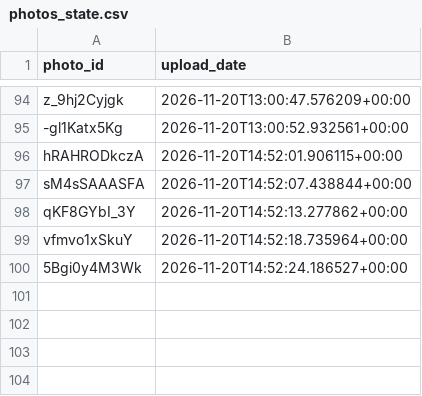
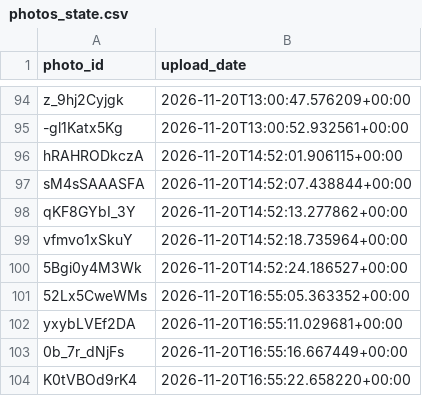
Before and after one commit to valyajohn/telegram-photos-autoposter, a CSV file: state/photos_state.csv, drawn as a sheet; only a part is shown, gaps mark what is left out; the diff names each change by its address in the sheet, - before the commit and + after, or states it on an @@ line.

```diff
--- a/state/photos_state.csv
+++ b/state/photos_state.csv
+row 101: 52Lx5CweWMs | 2026-11-20T16:55:05.363352+00:00
+row 102: yxybLVEf2DA | 2026-11-20T16:55:11.029681+00:00
+row 103: 0b_7r_dNjFs | 2026-11-20T16:55:16.667449+00:00
+row 104: K0tVBOd9rK4 | 2026-11-20T16:55:22.658220+00:00
```
